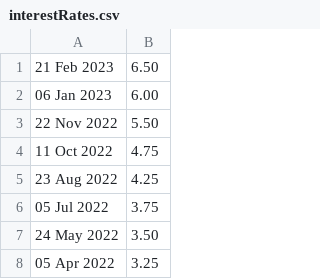
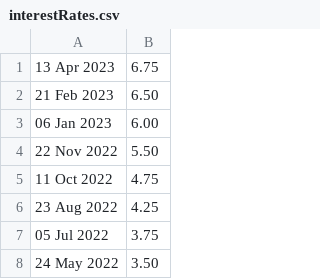
Before and after one commit to hmrc/self-service-time-to-pay-frontend, a CSV file: conf/interestRates.csv, drawn as a sheet; only a part is shown; the shorter side is filled out with more unchanged rows; the diff names each change by its address in the sheet, - before the commit and + after, or states it on an @@ line.

Commit message:
[KN][OPS-10249-HOTFIX]

```diff
--- a/conf/interestRates.csv
+++ b/conf/interestRates.csv
+row 1: 13 Apr 2023 | 6.75
```
